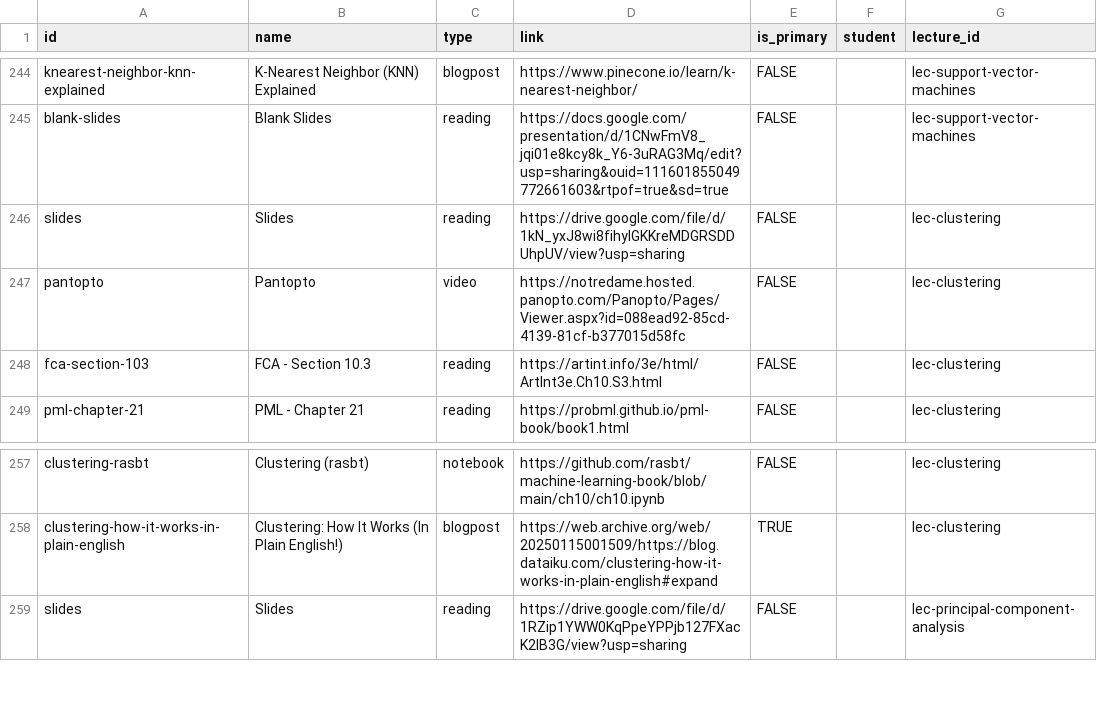
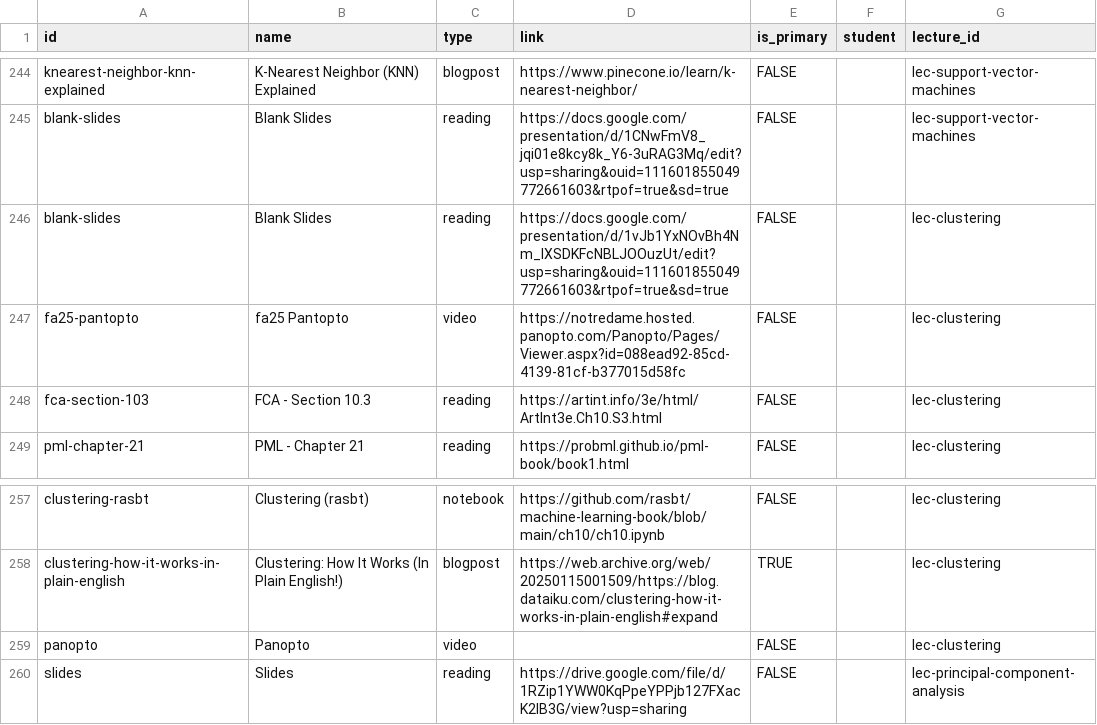
Before and after one commit to nd-cse-30124-fa25/nd-cse-30124-fa25.github.io, a CSV file: docs/static/csv/resources.csv, drawn as a sheet; only a part is shown, gaps mark what is left out.

```diff
--- a/docs/static/csv/resources.csv
+++ b/docs/static/csv/resources.csv
@@ -247,4 +247,4 @@ knearest-neighbor-knn-explained,K-Nearest Neighbor (KNN) Explained,blogpost,http
 blank-slides,Blank Slides,reading,https://docs.google.com/presentation/d/1CNwFmV8_jqi01e8kcy8k_Y6-3uRAG3Mq/edit?usp=sharing&ouid=111601855049772661603&rtpof=true&sd=true,FALSE,,lec-support-vector-machines
-slides,Slides,reading,https://drive.google.com/file/d/1kN_yxJ8wi8fihyIGKKreMDGRSDDUhpUV/view?usp=sharing,FALSE,,lec-clustering
-pantopto,Pantopto,video,https://notredame.hosted.panopto.com/Panopto/Pages/Viewer.aspx?id=088ead92-85cd-4139-81cf-b377015d58fc,FALSE,,lec-clustering
+blank-slides,Blank Slides,reading,https://docs.google.com/presentation/d/1vJb1YxNOvBh4Nm_lXSDKFcNBLJOOuzUt/edit?usp=sharing&ouid=111601855049772661603&rtpof=true&sd=true,FALSE,,lec-clustering
+fa25-pantopto,fa25 Pantopto,video,https://notredame.hosted.panopto.com/Panopto/Pages/Viewer.aspx?id=088ead92-85cd-4139-81cf-b377015d58fc,FALSE,,lec-clustering
 fca-section-103,FCA - Section 10.3,reading,https://artint.info/3e/html/ArtInt3e.Ch10.S3.html,FALSE,,lec-clustering
@@ -260,2 +260,3 @@ clustering-rasbt,Clustering (rasbt),notebook,https://github.com/rasbt/machine-le
 clustering-how-it-works-in-plain-english,Clustering: How It Works (In Plain English!),blogpost,https://web.archive.org/web/20250115001509/https://blog.dataiku.com/clustering-how-it-works-in-plain-english#expand,TRUE,,lec-clustering
+panopto,Panopto,video,,FALSE,,lec-clustering
 slides,Slides,reading,https://drive.google.com/file/d/1RZip1YWW0KqPpeYPPjb127FXacK2IB3G/view?usp=sharing,FALSE,,lec-principal-component-analysis
```
Also changed, not shown: 2 other files.
